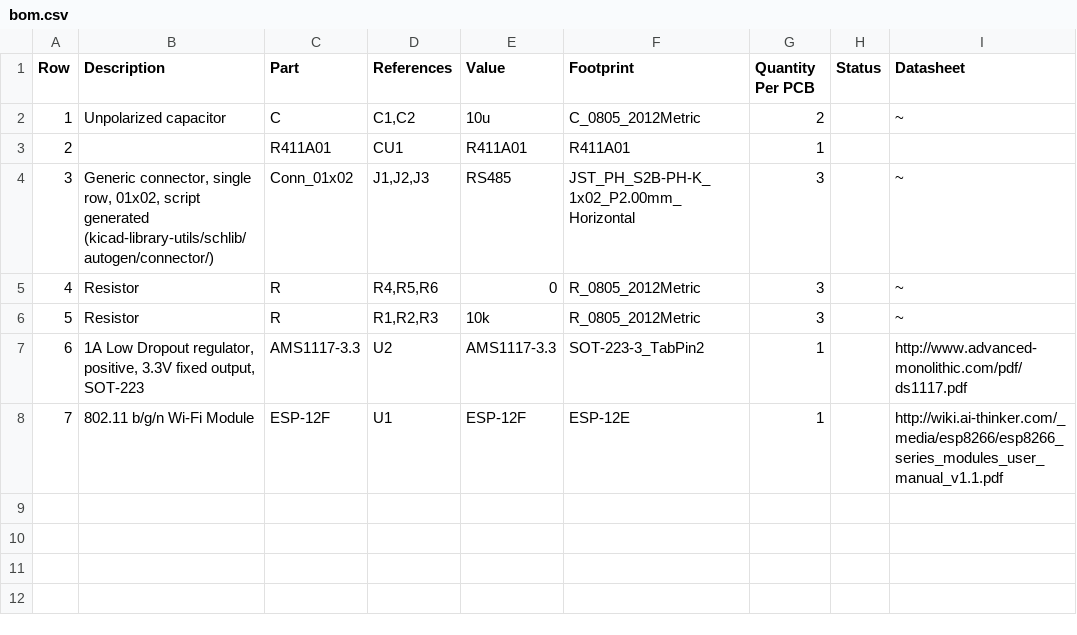
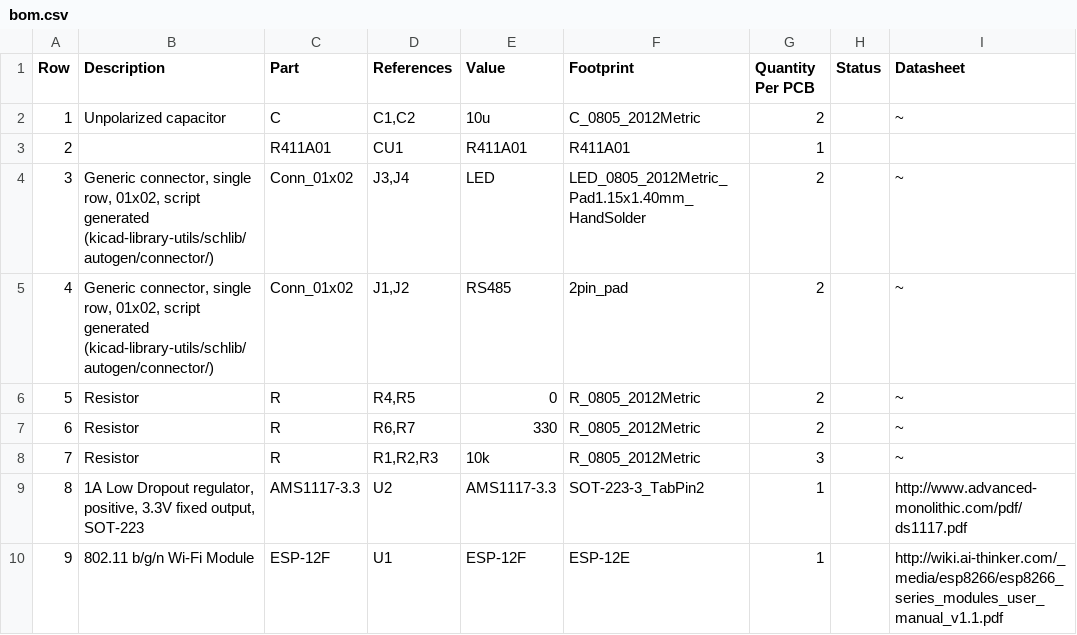
Before and after one commit to anuliuotas/esp8266_pzem16_ac, a CSV file: gen/bom.csv, drawn as a sheet; addresses are those after the commit; the diff names each change by its address in the sheet, - before the commit and + after, or states it on an @@ line.

```diff
--- a/gen/bom.csv
+++ b/gen/bom.csv
+row 4: 3 | Generic connector, single row, 01x02, script generated (kicad-library-utils/schlib/autogen/connector/) | Conn_01x02 | J3,J4 | LED | LED_0805_2012Metric_Pad1.15x1.40mm_HandSolder | 2 |  | ~
@@ column A (Row) renumbered from row 5 down @@
-D5 (References): J1,J2,J3
+D5 (References): J1,J2
-F5 (Footprint): JST_PH_S2B-PH-K_1x02_P2.00mm_Horizontal
+F5 (Footprint): 2pin_pad
-G5:G6 (Quantity Per PCB): 3
+G5:G6 (Quantity Per PCB): 2
-D6 (References): R4,R5,R6
+D6 (References): R4,R5
+row 7: 6 | Resistor | R | R6,R7 | 330 | R_0805_2012Metric | 2 |  | ~
```
Also changed, not shown: 33 other files.
